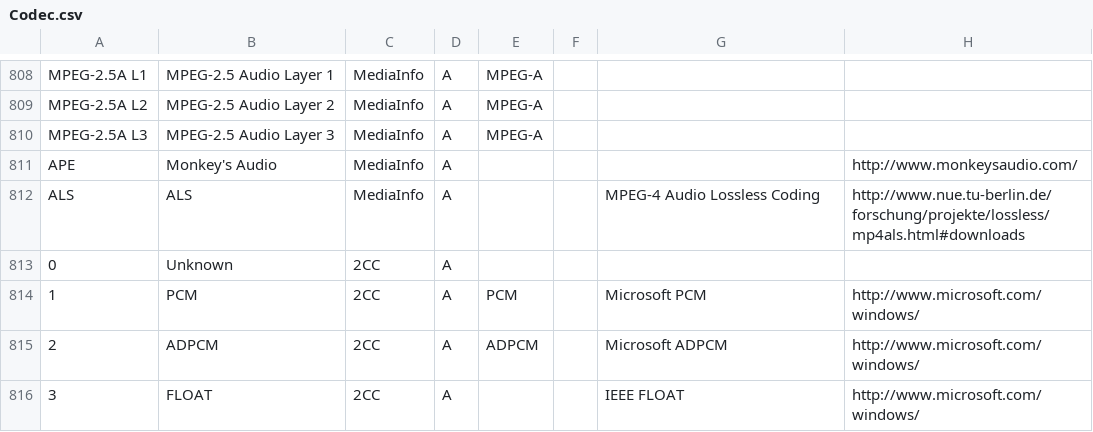
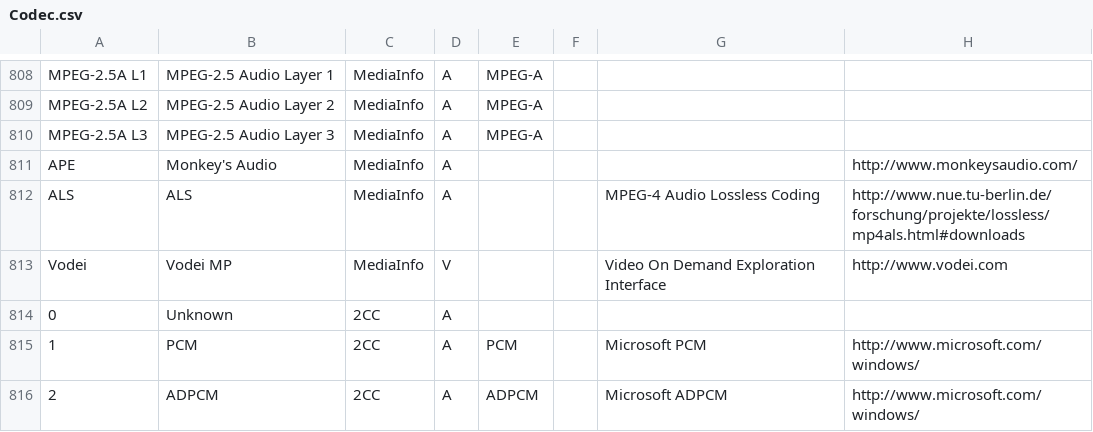
Before and after one commit to MediaArea/MediaInfo, a CSV file: Source/Ressource/Text/DataBase/Codec.csv, drawn as a sheet; only a part is shown, gaps mark what is left out; the shorter side is filled out with more unchanged rows; the diff names each change by its address in the sheet, - before the commit and + after, or states it on an @@ line.

Commit message:
git-svn-id: svn://svn.code.sf.net/p/mediainfo/code/MediaInfoLib/trunk@27 45c5ae6f-87cc-4fd0-92ee-e4f023fd80da

```diff
--- a/Source/Ressource/Text/DataBase/Codec.csv
+++ b/Source/Ressource/Text/DataBase/Codec.csv
+row 813: Vodei | Vodei MP | MediaInfo | V |  |  | Video On Demand Exploration Interface | http://www.vodei.com
```
Also changed, not shown: 6 other files.
